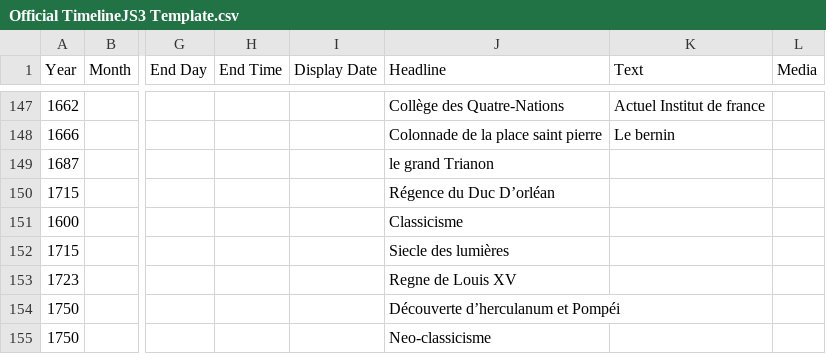
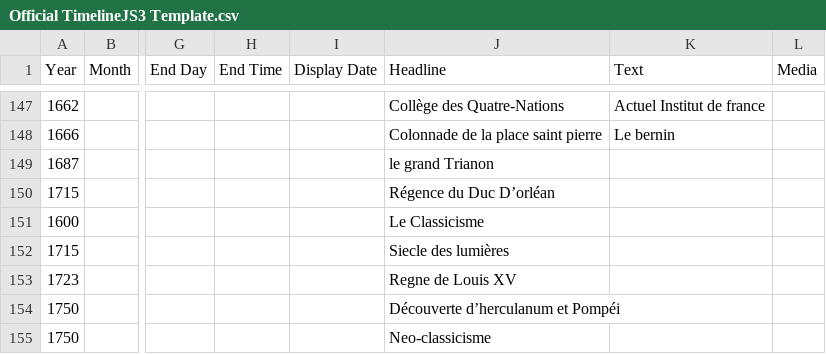
Before and after one commit to ines0011/frise, a CSV file: Official TimelineJS3 Template.csv, drawn as a sheet; only a part is shown, gaps mark what is left out; the diff names each change by its address in the sheet, - before the commit and + after, or states it on an @@ line.

Commit message:
Update Official TimelineJS3 Template.csv

```diff
--- a/Official TimelineJS3 Template.csv
+++ b/Official TimelineJS3 Template.csv
-J151 (Headline): Classicisme
+J151 (Headline): Le Classicisme
```
